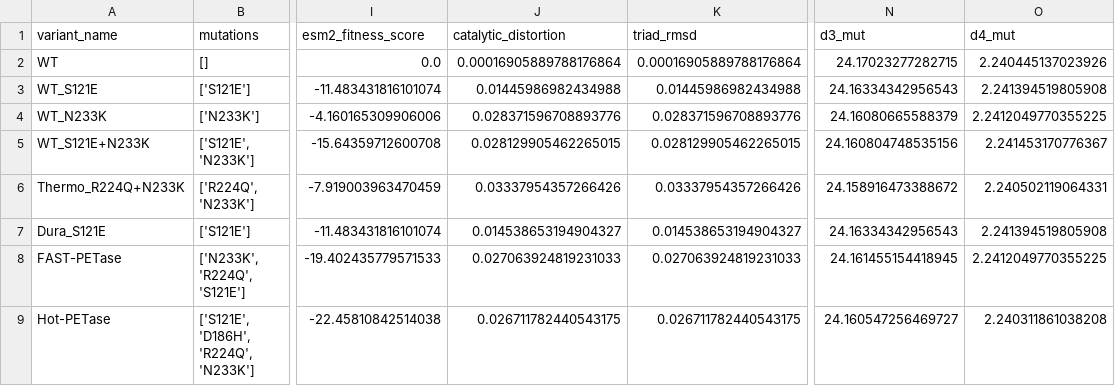
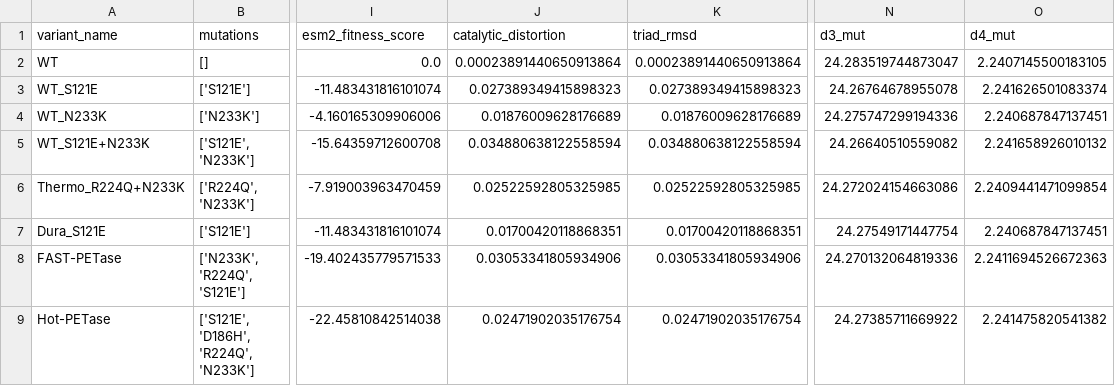
Before and after one commit to N10b1um/OptiPETase, a CSV file: results/5XJH/tables/benchmark_summary.csv, drawn as a sheet; only a part is shown, gaps mark what is left out; the diff covers the shown part only; the diff names each change by its address in the sheet, - before the commit and + after, or states it on an @@ line.

```diff
--- a/results/5XJH/tables/benchmark_summary.csv
+++ b/results/5XJH/tables/benchmark_summary.csv
-J2 (catalytic_distortion): 0.00016905889788176864
+J2 (catalytic_distortion): 0.00023891440650913864
-K2 (triad_rmsd): 0.00016905889788176864
+K2 (triad_rmsd): 0.00023891440650913864
-N2 (d3_mut): 24.17023277282715
+N2 (d3_mut): 24.283519744873047
-O2 (d4_mut): 2.240445137023926
+O2 (d4_mut): 2.2407145500183105
-J3 (catalytic_distortion): 0.01445986982434988
+J3 (catalytic_distortion): 0.027389349415898323
-K3 (triad_rmsd): 0.01445986982434988
+K3 (triad_rmsd): 0.027389349415898323
-N3 (d3_mut): 24.16334342956543
+N3 (d3_mut): 24.26764678955078
-O3 (d4_mut): 2.241394519805908
+O3 (d4_mut): 2.241626501083374
-J4 (catalytic_distortion): 0.028371596708893776
+J4 (catalytic_distortion): 0.01876009628176689
-K4 (triad_rmsd): 0.028371596708893776
+K4 (triad_rmsd): 0.01876009628176689
-N4 (d3_mut): 24.16080665588379
+N4 (d3_mut): 24.275747299194336
-O4 (d4_mut): 2.2412049770355225
+O4 (d4_mut): 2.240687847137451
-J5 (catalytic_distortion): 0.028129905462265015
+J5 (catalytic_distortion): 0.034880638122558594
-K5 (triad_rmsd): 0.028129905462265015
+K5 (triad_rmsd): 0.034880638122558594
-N5 (d3_mut): 24.160804748535156
+N5 (d3_mut): 24.26640510559082
-O5 (d4_mut): 2.241453170776367
+O5 (d4_mut): 2.241658926010132
-J6 (catalytic_distortion): 0.03337954357266426
+J6 (catalytic_distortion): 0.02522592805325985
-K6 (triad_rmsd): 0.03337954357266426
+K6 (triad_rmsd): 0.02522592805325985
-N6 (d3_mut): 24.158916473388672
+N6 (d3_mut): 24.272024154663086
-O6 (d4_mut): 2.240502119064331
+O6 (d4_mut): 2.2409441471099854
-J7 (catalytic_distortion): 0.014538653194904327
+J7 (catalytic_distortion): 0.01700420118868351
-K7 (triad_rmsd): 0.014538653194904327
+K7 (triad_rmsd): 0.01700420118868351
-N7 (d3_mut): 24.16334342956543
+N7 (d3_mut): 24.27549171447754
-O7 (d4_mut): 2.241394519805908
+O7 (d4_mut): 2.240687847137451
-J8 (catalytic_distortion): 0.027063924819231033
+J8 (catalytic_distortion): 0.03053341805934906
-K8 (triad_rmsd): 0.027063924819231033
+K8 (triad_rmsd): 0.03053341805934906
-N8 (d3_mut): 24.161455154418945
+N8 (d3_mut): 24.270132064819336
-O8 (d4_mut): 2.2412049770355225
+O8 (d4_mut): 2.2411694526672363
-J9 (catalytic_distortion): 0.026711782440543175
+J9 (catalytic_distortion): 0.02471902035176754
-K9 (triad_rmsd): 0.026711782440543175
+K9 (triad_rmsd): 0.02471902035176754
-N9 (d3_mut): 24.160547256469727
+N9 (d3_mut): 24.27385711669922
-O9 (d4_mut): 2.240311861038208
+O9 (d4_mut): 2.241475820541382
```
Also changed, not shown: 12 edited cells elsewhere in this file, 8 other files.
